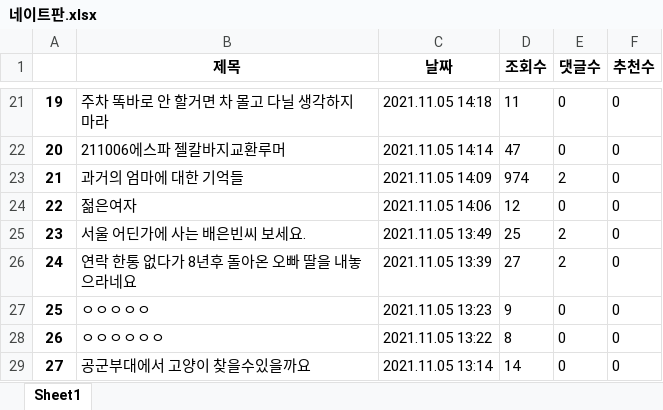
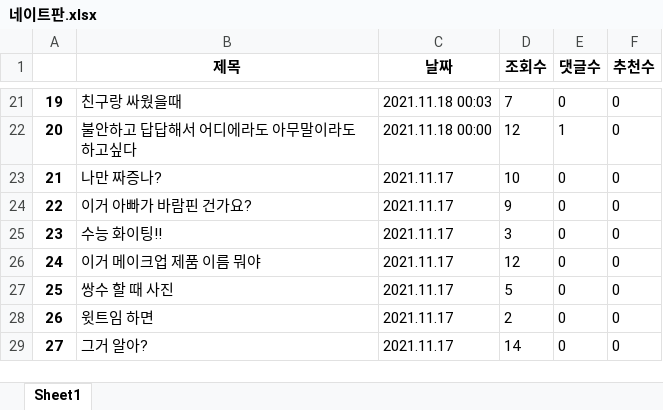
Before and after one commit to Insight-Sogang-Univ/Upennsolution_Project, an Excel workbook: data/네이트판.xlsx, sheet Sheet1, drawn as a sheet; only a part is shown, gaps mark what is left out; values as stored, in another font and other column widths than the file's, no borders; the diff covers the shown part only; the diff names each change by its address in the sheet, - before the commit and + after, or states it on an @@ line.

```diff
--- a/data/네이트판.xlsx (sheet Sheet1)
+++ b/data/네이트판.xlsx (sheet Sheet1)
-B21 (제목): 주차 똑바로 안 할거면 차 몰고 다닐 생각하지마라
+B21 (제목): 친구랑 싸웠을때
-C21 (날짜): 2021.11.05 14:18
+C21 (날짜): 2021.11.18 00:03
-D21 (조회수): 11
+D21 (조회수): 7
-B22 (제목): 211006에스파 젤칼바지교환루머
+B22 (제목): 불안하고 답답해서 어디에라도 아무말이라도 하고싶다
-C22 (날짜): 2021.11.05 14:14
+C22 (날짜): 2021.11.18 00:00
-D22 (조회수): 47
+D22 (조회수): 12
-E22 (댓글수): 0
+E22 (댓글수): 1
-B23 (제목): 과거의 엄마에 대한 기억들
+B23 (제목): 나만 짜증나?
-C23 (날짜): 2021.11.05 14:09
+C23 (날짜): 2021.11.17
-D23 (조회수): 974
+D23 (조회수): 10
-E23 (댓글수): 2
+E23 (댓글수): 0
-B24 (제목): 젊은여자
+B24 (제목): 이거 아빠가 바람핀 건가요?
-C24 (날짜): 2021.11.05 14:06
+C24 (날짜): 2021.11.17
-D24 (조회수): 12
+D24 (조회수): 9
-B25 (제목): 서울 어딘가에 사는 배은빈씨 보세요.
+B25 (제목): 수능 화이팅!!
-C25 (날짜): 2021.11.05 13:49
+C25 (날짜): 2021.11.17
-D25 (조회수): 25
+D25 (조회수): 3
-E25:E26 (댓글수): 2
+E25:E26 (댓글수): 0
-B26 (제목): 연락 한통 없다가 8년후 돌아온 오빠 딸을 내놓으라네요
+B26 (제목): 이거 메이크업 제품 이름 뭐야
-C26 (날짜): 2021.11.05 13:39
+C26 (날짜): 2021.11.17
-D26 (조회수): 27
+D26 (조회수): 12
-B27 (제목): ㅇㅇㅇㅇㅇ
+B27 (제목): 쌍수 할 때 사진
-C27 (날짜): 2021.11.05 13:23
+C27 (날짜): 2021.11.17
-D27 (조회수): 9
+D27 (조회수): 5
-B28 (제목): ㅇㅇㅇㅇㅇㅇ
+B28 (제목): 윗트임 하면
-C28 (날짜): 2021.11.05 13:22
+C28 (날짜): 2021.11.17
-D28 (조회수): 8
+D28 (조회수): 2
-B29 (제목): 공군부대에서 고양이 찾을수있을까요
+B29 (제목): 그거 알아?
-C29 (날짜): 2021.11.05 13:14
+C29 (날짜): 2021.11.17
```
Also changed, not shown: 1044 edited cells elsewhere in this sheet, data/bullpen.xlsx, data/instiz_인티포털.xlsx, 6 other files.
